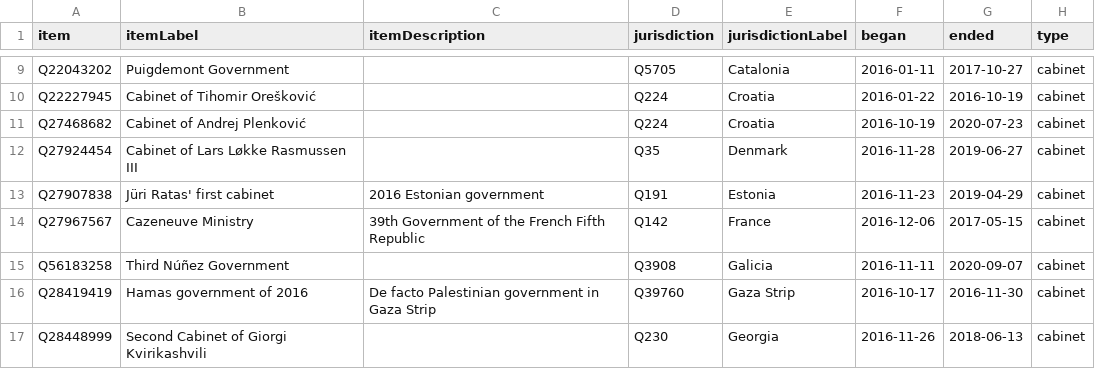
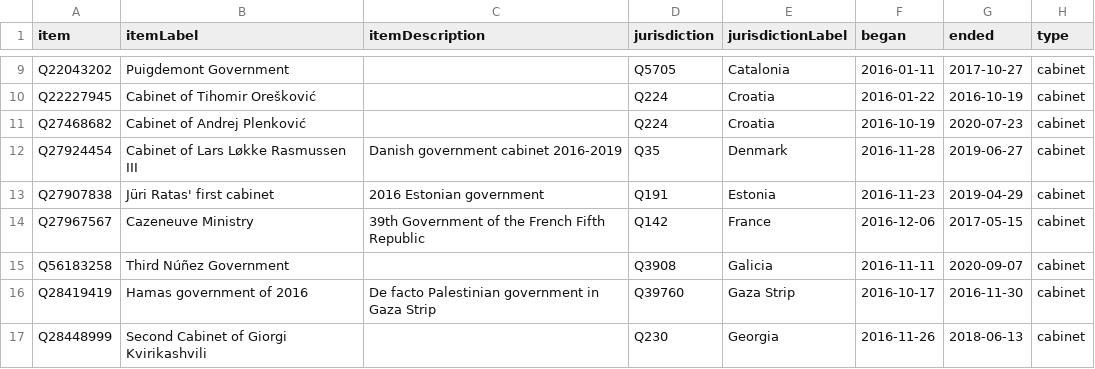
Before and after one commit to every-politician-scrapers/world, a CSV file: wikidata/results/2016-cabinets.csv, drawn as a sheet; only a part is shown, gaps mark what is left out.

```diff
--- a/wikidata/results/2016-cabinets.csv
+++ b/wikidata/results/2016-cabinets.csv
@@ -11,3 +11,3 @@ Q22227945,Cabinet of Tihomir Orešković,,Q224,Croatia,2016-01-22,2016-10-19,cab
 Q27468682,Cabinet of Andrej Plenković,,Q224,Croatia,2016-10-19,2020-07-23,cabinet
-Q27924454,Cabinet of Lars Løkke Rasmussen III,,Q35,Denmark,2016-11-28,2019-06-27,cabinet
+Q27924454,Cabinet of Lars Løkke Rasmussen III,Danish government cabinet 2016-2019,Q35,Denmark,2016-11-28,2019-06-27,cabinet
 Q27907838,Jüri Ratas' first cabinet,2016 Estonian government,Q191,Estonia,2016-11-23,2019-04-29,cabinet
```
Also changed, not shown: wikidata/results/2015-cabinets.csv, wikidata/results/2019-cabinets.csv, 1 other file.
